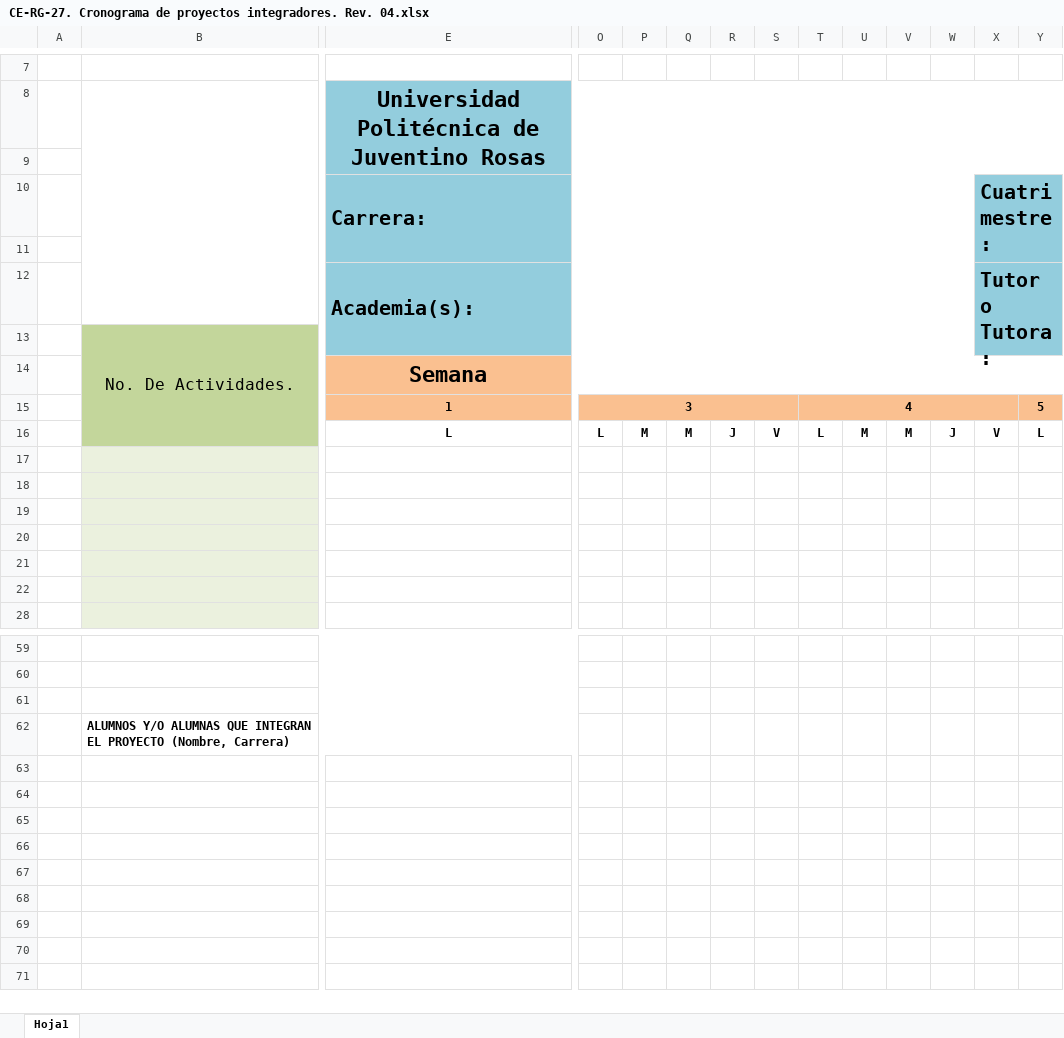
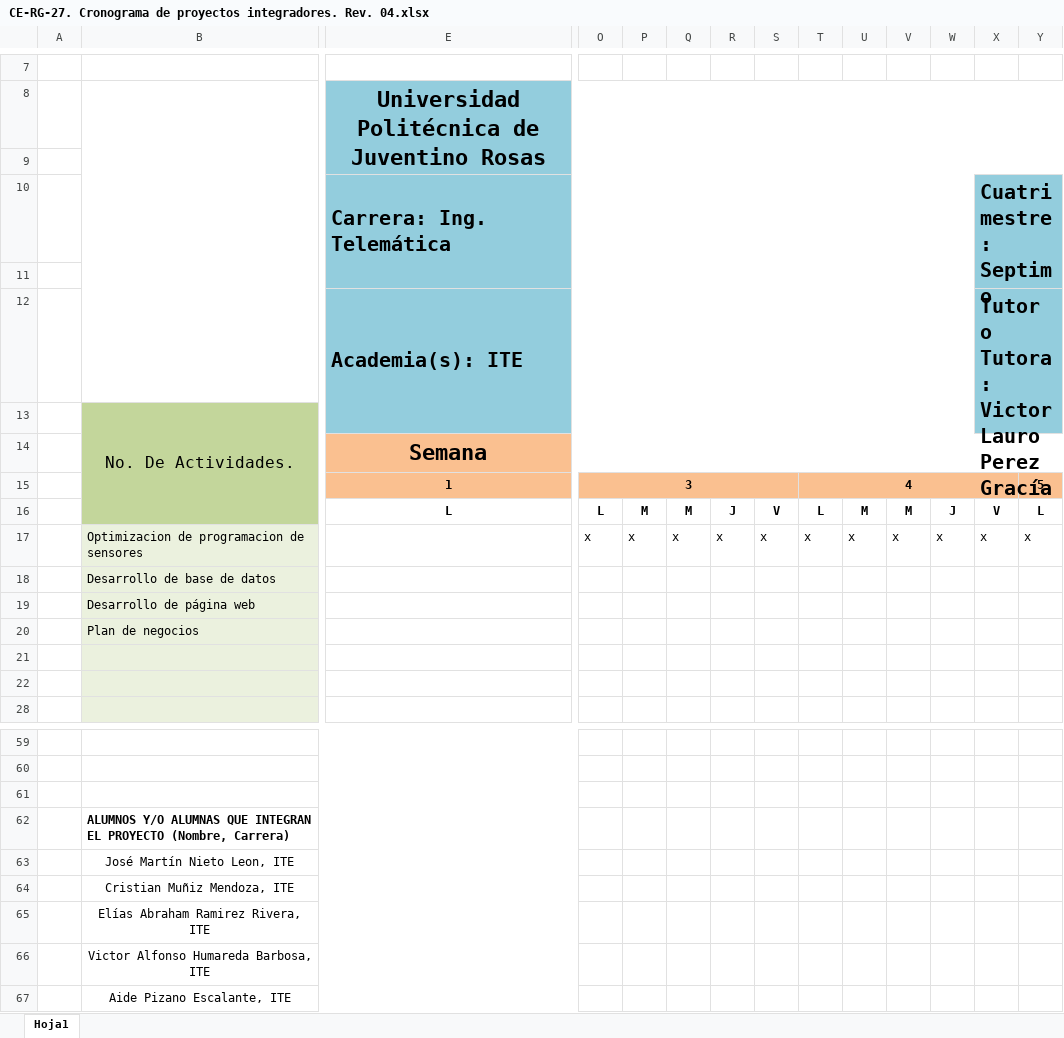
Before and after one commit to Elias-ZZZ/Integrador, an Excel workbook: CE-RG-27. Cronograma de proyectos integradores. Rev. 04.xlsx, sheet Hoja1, drawn as a sheet; only a part is shown, gaps mark what is left out; values as stored, in another font and other column widths than the file's, no borders; charts and pictures not drawn; removed rows and columns are numbered as before the commit, all else as after; rows hold the shown columns only; the diff names each change by its address in the sheet, - before the commit and + after, or states it on an @@ line.

Commit message:
Cronograma
Cronograma 7

```diff
--- a/CE-RG-27. Cronograma de proyectos integradores. Rev. 04.xlsx (sheet Hoja1)
+++ b/CE-RG-27. Cronograma de proyectos integradores. Rev. 04.xlsx (sheet Hoja1)
-row 10:  |  | Carrera: |  |  |  |  |  |  |  |  |  | Cuatrimestre:
+row 10:  |  | Carrera: Ing. Telemática |  |  |  |  |  |  |  |  |  | Cuatrimestre: Septimo
-row 12:  |  | Academia(s): |  |  |  |  |  |  |  |  |  | Tutor o Tutora:
+row 12:  |  | Academia(s): ITE |  |  |  |  |  |  |  |  |  | Tutor o Tutora: Victor Lauro Perez Gracía
-row 17: (empty)
+row 17:  | Optimizacion de programacion de sensores |  | x | x | x | x | x | x | x | x | x | x | x
-row 18: (empty)
+row 18:  | Desarrollo de base de datos
-row 19: (empty)
+row 19:  | Desarrollo de página web
-row 20: (empty)
+row 20:  | Plan de negocios
+row 63:  | José Martín Nieto Leon, ITE
+row 64:  | Cristian Muñiz Mendoza, ITE
+row 65:  | Elías Abraham Ramirez Rivera, ITE
+row 66:  | Victor Alfonso Humareda Barbosa, ITE
+row 67:  | Aide Pizano Escalante, ITE
```
Also changed, not shown: charts or pictures.
